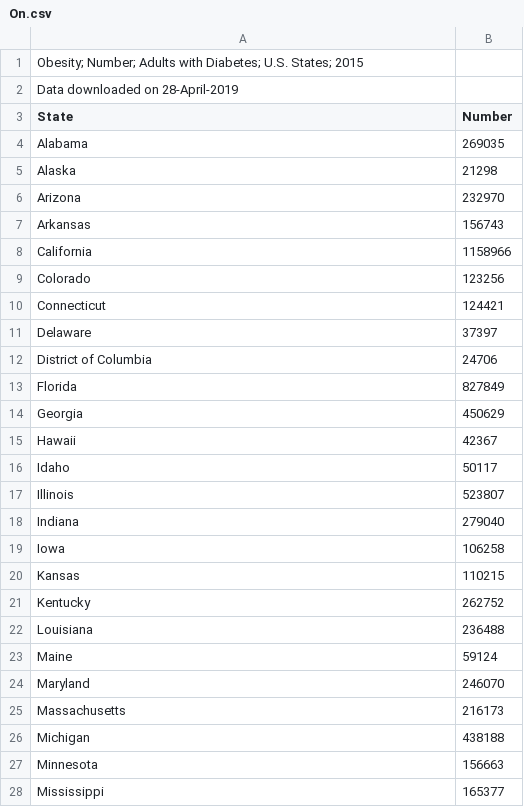
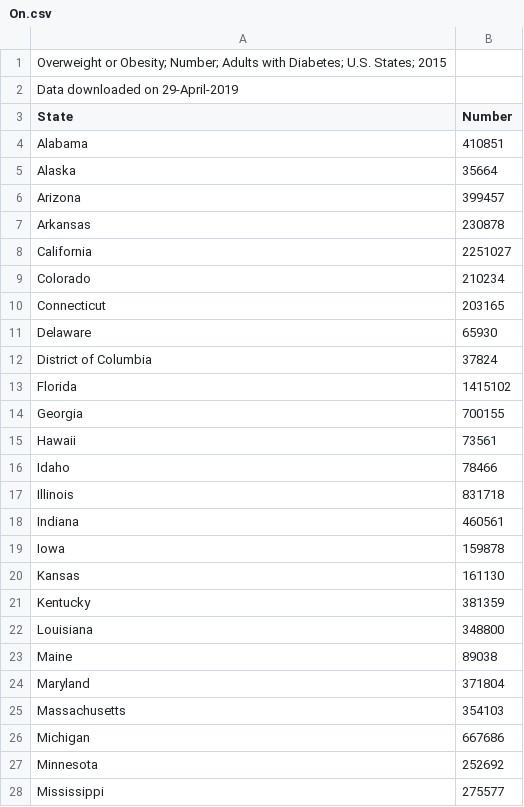
Before and after one commit to XinyiChenJ/Graphics_Final, a CSV file: data(raw)/On.csv, drawn as a sheet; only a part is shown; the diff covers the shown part only.

```diff
--- a/data(raw)/On.csv
+++ b/data(raw)/On.csv
@@ -1,28 +1,28 @@
-Obesity; Number; Adults with Diabetes; U.S. States; 2015
-Data downloaded on 28-April-2019
+Overweight or Obesity; Number; Adults with Diabetes; U.S. States; 2015
+Data downloaded on 29-April-2019
 State,Number
-Alabama,269035
-Alaska,21298
-Arizona,232970
-Arkansas,156743
-California,1158966
-Colorado,123256
-Connecticut,124421
-Delaware,37397
-District of Columbia,24706
-Florida,827849
-Georgia,450629
-Hawaii,42367
-Idaho,50117
-Illinois,523807
-Indiana,279040
-Iowa,106258
-Kansas,110215
-Kentucky,262752
-Louisiana,236488
-Maine,59124
-Maryland,246070
-Massachusetts,216173
-Michigan,438188
-Minnesota,156663
-Mississippi,165377
+Alabama,410851
+Alaska,35664
+Arizona,399457
+Arkansas,230878
+California,2251027
+Colorado,210234
+Connecticut,203165
+Delaware,65930
+District of Columbia,37824
+Florida,1415102
+Georgia,700155
+Hawaii,73561
+Idaho,78466
+Illinois,831718
+Indiana,460561
+Iowa,159878
+Kansas,161130
+Kentucky,381359
+Louisiana,348800
+Maine,89038
+Maryland,371804
+Massachusetts,354103
+Michigan,667686
+Minnesota,252692
+Mississippi,275577
```
Also changed, not shown: 28 edited cells elsewhere in this file, data(raw)/Op.csv, 2 other files.
